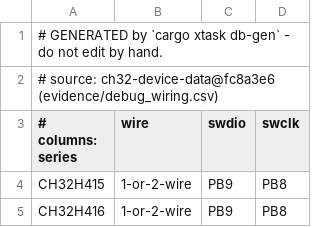
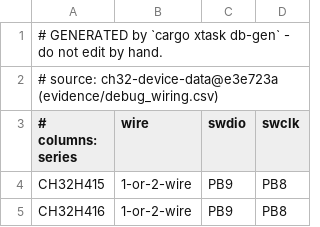
Before and after one commit to ch32-riscv-ug/ch32rv, a CSV file: crates/target/generated/debug_wiring.csv, drawn as a sheet; only a part is shown.

```diff
--- a/crates/target/generated/debug_wiring.csv
+++ b/crates/target/generated/debug_wiring.csv
@@ -1,3 +1,3 @@
 # GENERATED by `cargo xtask db-gen` - do not edit by hand.
-# source: ch32-device-data@fc8a3e6 (evidence/debug_wiring.csv)
+# source: ch32-device-data@e3e723a (evidence/debug_wiring.csv)
 # columns: series,wire,swdio,swclk
```
Also changed, not shown: crates/target/generated/flash_geometry.csv, crates/target/generated/flash_program_method.csv, 9 other files.
